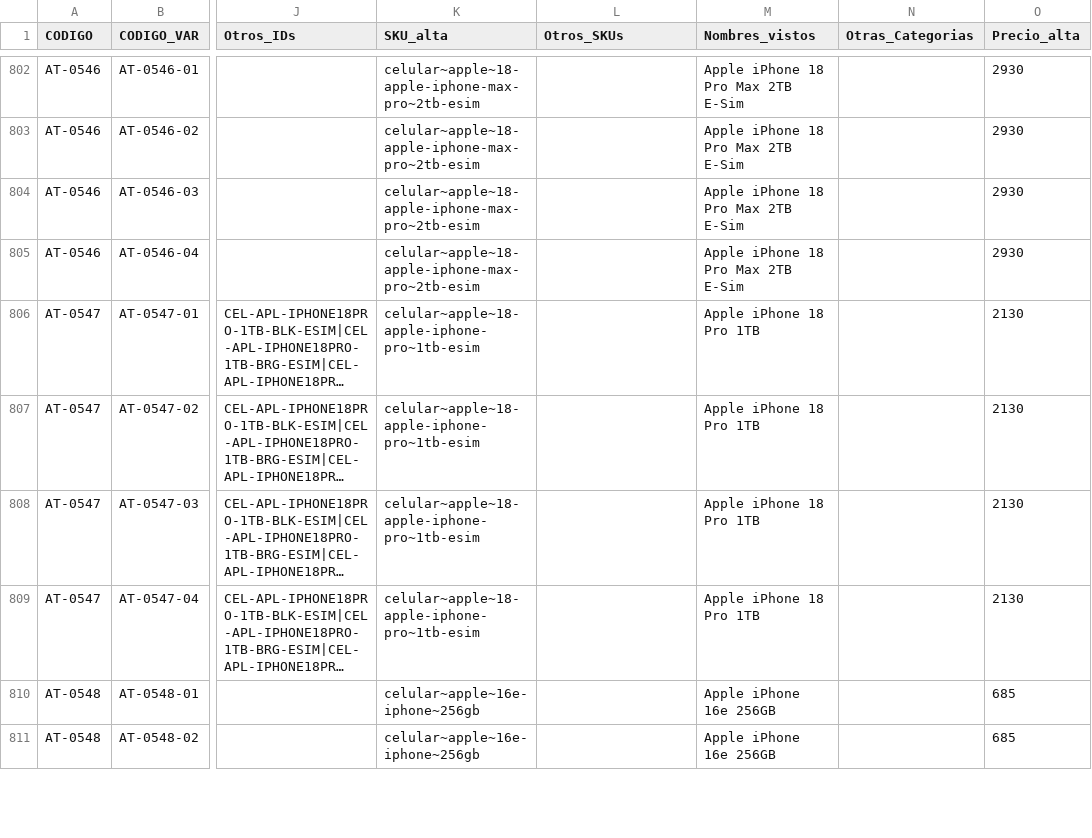
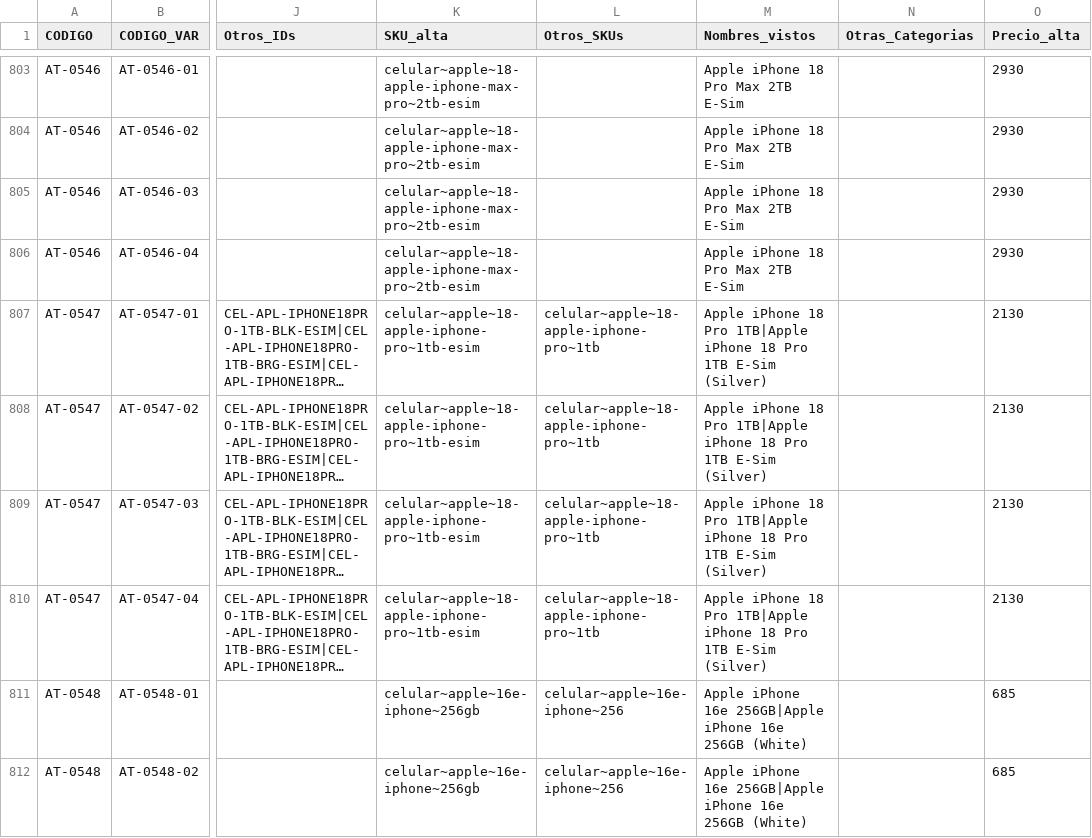
Before and after one commit to Advance33/catalogo-advance, a CSV file: herramientas/catalogo-maestro.csv, drawn as a sheet; only a part is shown, gaps mark what is left out; long unchanged cells end in …; addresses are those after the commit; the diff covers the shown part only; the diff names each change by its address in the sheet, - before the commit and + after, or states it on an @@ line.

```diff
--- a/herramientas/catalogo-maestro.csv
+++ b/herramientas/catalogo-maestro.csv
-L807:L810 (Otros_SKUs): (empty)
+L807:L810 (Otros_SKUs): celular~apple~18-apple-iphone-pro~1tb
-M807:M810 (Nombres_vistos): Apple iPhone 18 Pro 1TB
+M807:M810 (Nombres_vistos): Apple iPhone 18 Pro 1TB|Apple iPhone 18 Pro 1TB E-Sim (Silver)
-L811:L812 (Otros_SKUs): (empty)
+L811:L812 (Otros_SKUs): celular~apple~16e-iphone~256
-M811:M812 (Nombres_vistos): Apple iPhone 16e 256GB
+M811:M812 (Nombres_vistos): Apple iPhone 16e 256GB|Apple iPhone 16e 256GB (White)
```
Also changed, not shown: 1 added row and 58 edited cells elsewhere in this file, herramientas/altas-decididas.csv, 7 other files.
